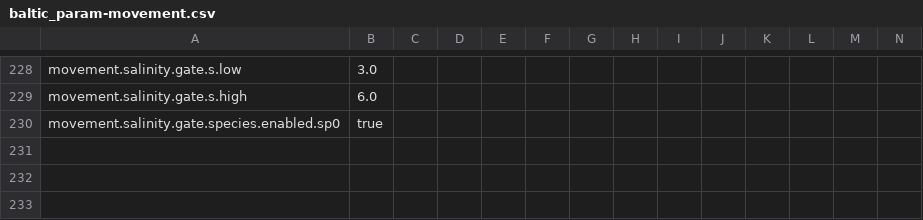
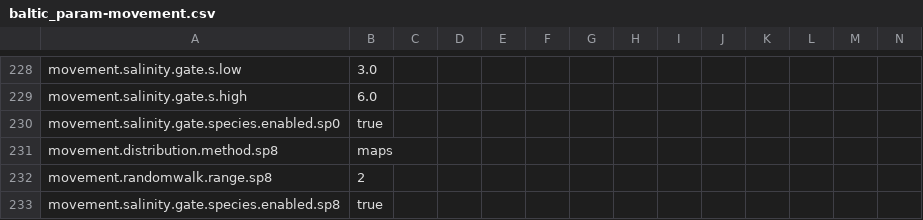
Before and after one commit to razinkele/osmopy, a CSV file: data/baltic/baltic_param-movement.csv, drawn as a sheet; only a part is shown, gaps mark what is left out; rows hold the shown columns only; the diff names each change by its address in the sheet, - before the commit and + after, or states it on an @@ line.

```diff
--- a/data/baltic/baltic_param-movement.csv
+++ b/data/baltic/baltic_param-movement.csv
+row 231: movement.distribution.method.sp8 | maps
+row 232: movement.randomwalk.range.sp8 | 2
+row 233: movement.salinity.gate.species.enabled.sp8 | true
```
Also changed, not shown: data/baltic/baltic_param-additional-mortality.csv, data/baltic/baltic_param-init-pop.csv, 9 other files.
